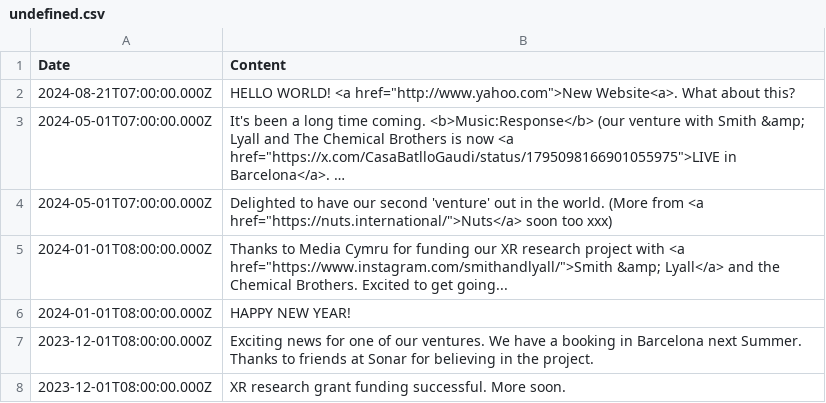
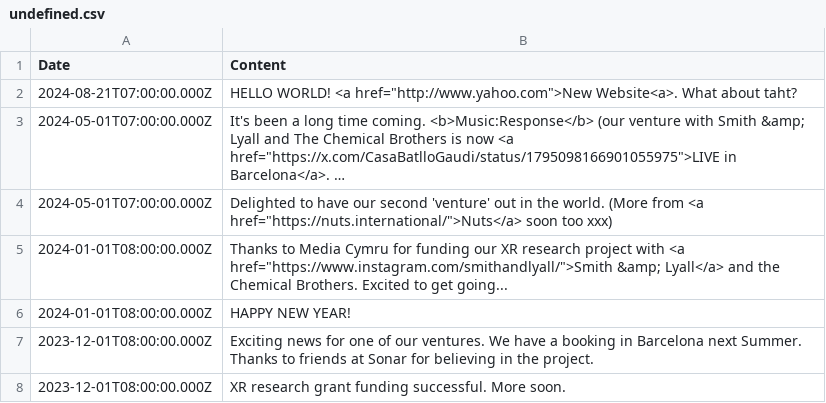
Before and after one commit to aaiiintt/food_new_site, a CSV file: data/undefined.csv, drawn as a sheet; only a part is shown; long unchanged cells end in …; the diff names each change by its address in the sheet, - before the commit and + after, or states it on an @@ line.

Commit message:
Update undefined.csv

```diff
--- a/data/undefined.csv
+++ b/data/undefined.csv
-B2 (Content): …What about this?
+B2 (Content): …What about taht?
```
